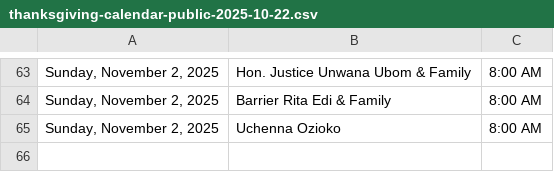
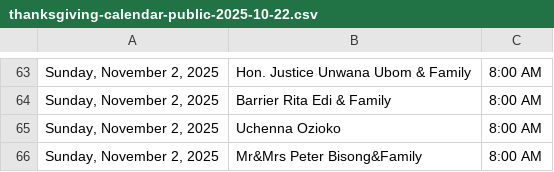
Before and after one commit to Engr-Zeus/family-harvest-vercel, a CSV file: thanksgiving-calendar-public-2025-10-22.csv, drawn as a sheet; only a part is shown, gaps mark what is left out; the diff names each change by its address in the sheet, - before the commit and + after, or states it on an @@ line.

Commit message:
Update public CSV: Mr&Mrs Peter Bisong&Family added to 2025-11-02

```diff
--- a/thanksgiving-calendar-public-2025-10-22.csv
+++ b/thanksgiving-calendar-public-2025-10-22.csv
+row 66: Sunday, November 2, 2025 | Mr&Mrs Peter Bisong&Family | 8:00 AM
```
